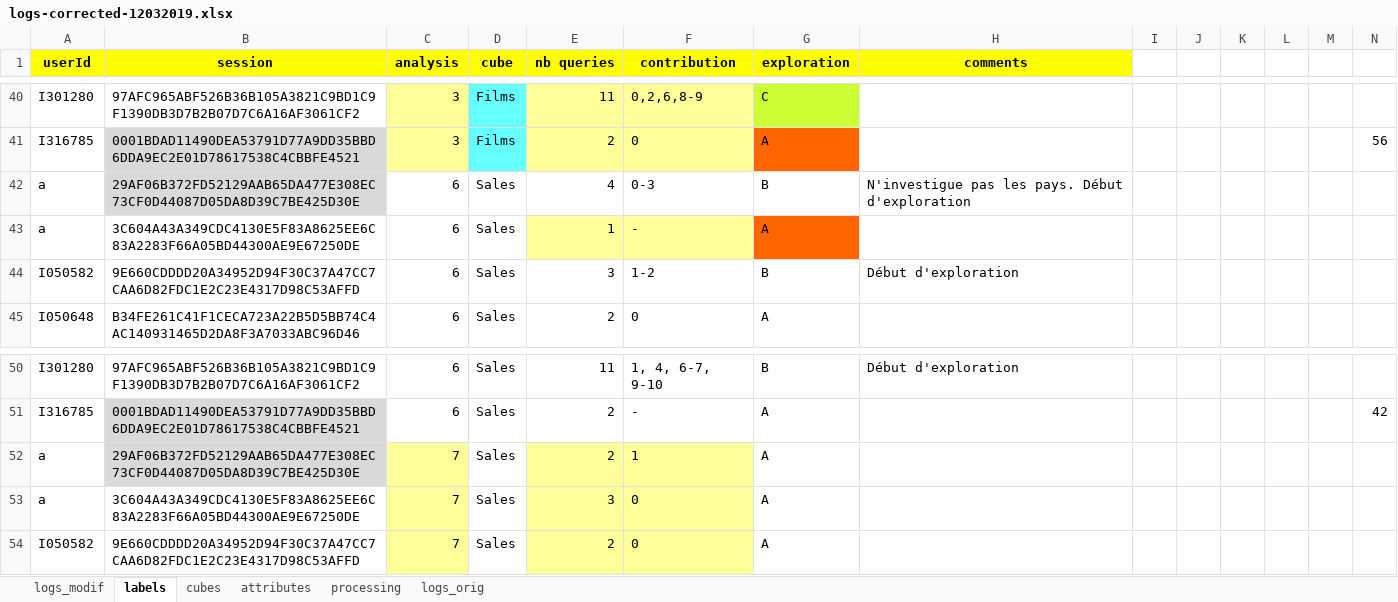
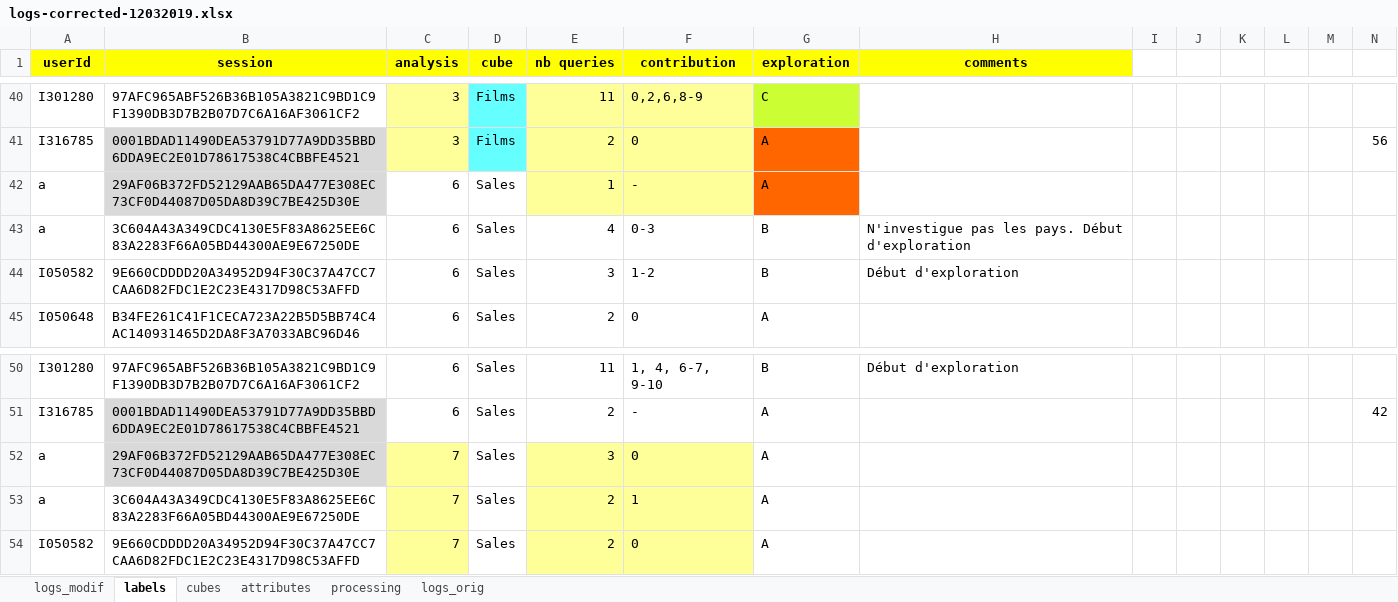
Before and after one commit to patrickmarcel/ideb, an Excel workbook: res/Labels/smartBI/logs-corrected-12032019.xlsx, sheet labels, drawn as a sheet; only a part is shown, gaps mark what is left out; values as stored, in another font and other column widths than the file's, no borders; conditional formats not drawn; removed rows and columns are numbered as before the commit, all else as after; the diff names each change by its address in the sheet, - before the commit and + after, or states it on an @@ line.

```diff
--- a/res/Labels/smartBI/logs-corrected-12032019.xlsx (sheet labels)
+++ b/res/Labels/smartBI/logs-corrected-12032019.xlsx (sheet labels)
+row 42: a | 29AF06B372FD52129AAB65DA477E308EC73CF0D44087D05DA8D39C7BE425D30E | 6 | Sales | 1 | - | A
-B43 (session): 29AF06B372FD52129AAB65DA477E308EC73CF0D44087D05DA8D39C7BE425D30E
+B43 (session): 3C604A43A349CDC4130E5F83A8625EE6C83A2283F66A05BD44300AE9E67250DE
-B43 fill: #D9D9D9
+B43 fill: none
-row 43: a | 3C604A43A349CDC4130E5F83A8625EE6C83A2283F66A05BD44300AE9E67250DE | 6 | Sales | 1 | - | A
-E52 (nb queries): 2
+E52 (nb queries): 3
-F52 (contribution): 1
+F52 (contribution): 0
-E53 (nb queries): 3
+E53 (nb queries): 2
-F53 (contribution): 0
+F53 (contribution): 1
```
Also changed, not shown: 25 other files.
